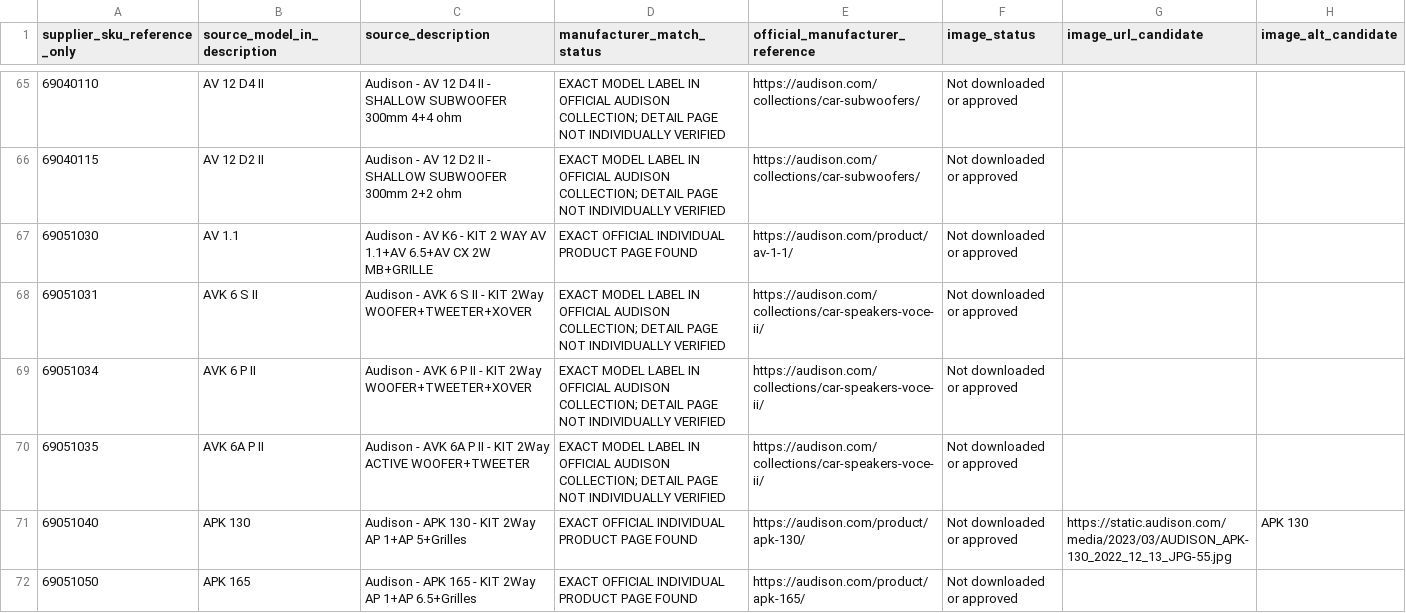
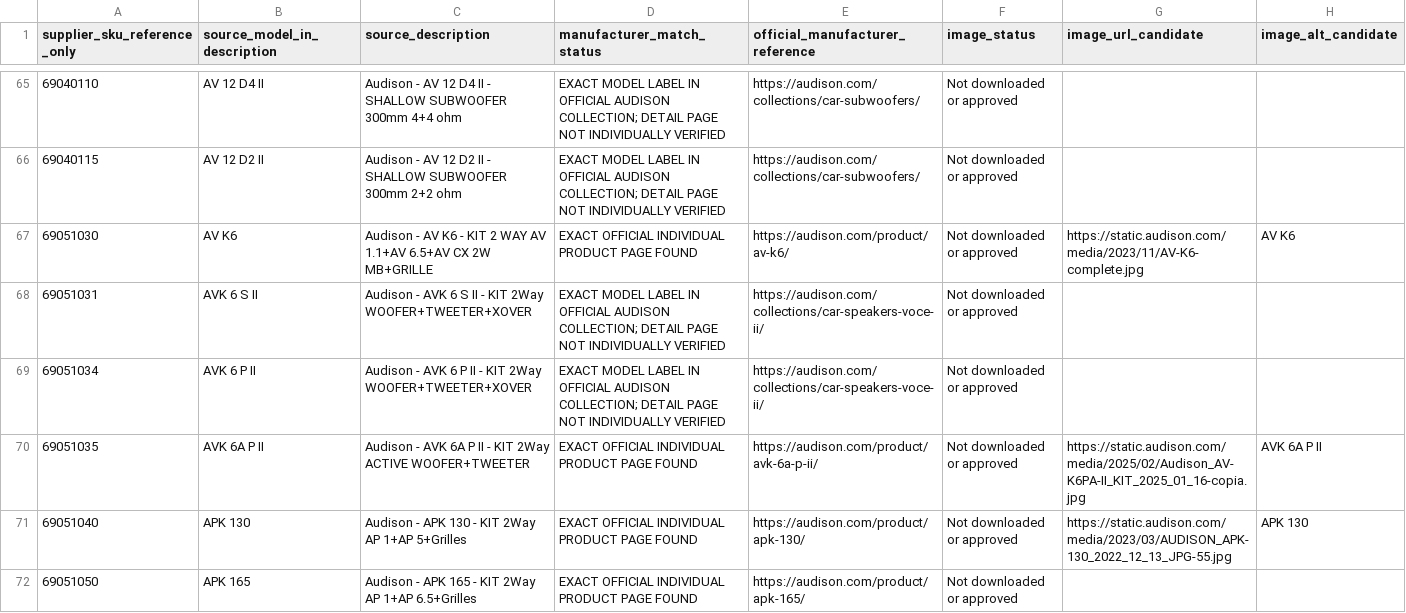
Before and after one commit to getwiredautoworx-max/get-wired-autoworx-store, a CSV file: catalogue-review/planetworld-audison-official-model-audit.csv, drawn as a sheet; only a part is shown, gaps mark what is left out.

Commit message:
data(audio): correct AV K6 and AVK 6A P II kit references

```diff
--- a/catalogue-review/planetworld-audison-official-model-audit.csv
+++ b/catalogue-review/planetworld-audison-official-model-audit.csv
@@ -66,6 +66,6 @@ supplier_sku_reference_only,source_model_in_description,source_description,manuf
 69040115,AV 12 D2 II,Audison - AV 12 D2 II - SHALLOW SUBWOOFER 300mm 2+2 ohm,EXACT MODEL LABEL IN OFFICIAL AUDISON COLLECTION; DETAIL PAGE NOT INDIVIDUALLY VERIFIED,https://audison.com/collections/car-subwoofers/,Not downloaded or approved,,
-69051030,AV 1.1,Audison - AV K6 - KIT 2 WAY AV 1.1+AV 6.5+AV CX 2W MB+GRILLE,EXACT OFFICIAL INDIVIDUAL PRODUCT PAGE FOUND,https://audison.com/product/av-1-1/,Not downloaded or approved,,
+69051030,AV K6,Audison - AV K6 - KIT 2 WAY AV 1.1+AV 6.5+AV CX 2W MB+GRILLE,EXACT OFFICIAL INDIVIDUAL PRODUCT PAGE FOUND,https://audison.com/product/av-k6/,Not downloaded or approved,https://static.audison.com/media/2023/11/AV-K6-complete.jpg,AV K6
 69051031,AVK 6 S II,Audison - AVK 6 S II - KIT 2Way WOOFER+TWEETER+XOVER,EXACT MODEL LABEL IN OFFICIAL AUDISON COLLECTION; DETAIL PAGE NOT INDIVIDUALLY VERIFIED,https://audison.com/collections/car-speakers-voce-ii/,Not downloaded or approved,,
 69051034,AVK 6 P II,Audison - AVK 6 P II - KIT 2Way WOOFER+TWEETER+XOVER,EXACT MODEL LABEL IN OFFICIAL AUDISON COLLECTION; DETAIL PAGE NOT INDIVIDUALLY VERIFIED,https://audison.com/collections/car-speakers-voce-ii/,Not downloaded or approved,,
-69051035,AVK 6A P II,Audison - AVK 6A P II - KIT 2Way ACTIVE WOOFER+TWEETER,EXACT MODEL LABEL IN OFFICIAL AUDISON COLLECTION; DETAIL PAGE NOT INDIVIDUALLY VERIFIED,https://audison.com/collections/car-speakers-voce-ii/,Not downloaded or approved,,
+69051035,AVK 6A P II,Audison - AVK 6A P II - KIT 2Way ACTIVE WOOFER+TWEETER,EXACT OFFICIAL INDIVIDUAL PRODUCT PAGE FOUND,https://audison.com/product/avk-6a-p-ii/,Not downloaded or approved,https://static.audison.com/media/2025/02/Audison_AV-K6PA-II_KIT_2025_01_16-copia.jpg,AVK 6A P II
 69051040,APK 130,Audison - APK 130 - KIT 2Way AP 1+AP 5+Grilles,EXACT OFFICIAL INDIVIDUAL PRODUCT PAGE FOUND,https://audison.com/product/apk-130/,Not downloaded or approved,https://static.audison.com/media/2023/03/AUDISON_APK-130_2022_12_13_JPG-55.jpg,APK 130
```
